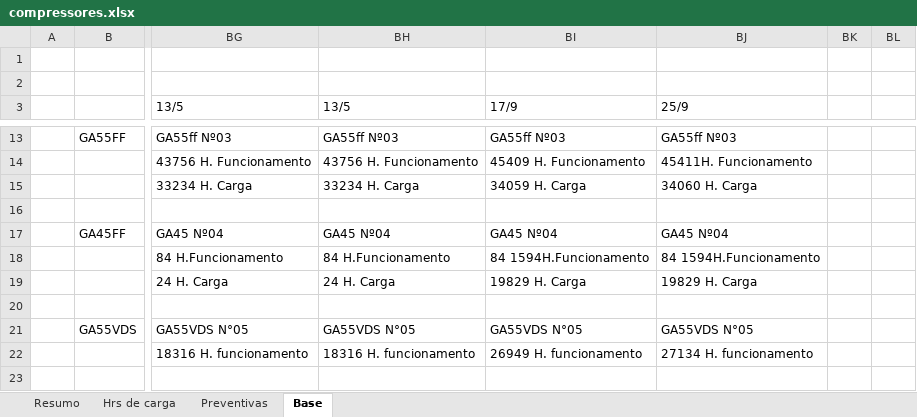
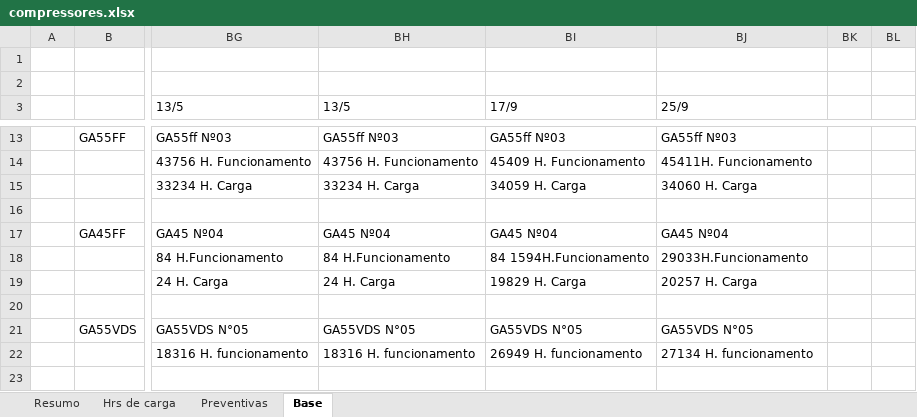
Before and after one commit to Geanfer10/Compressor, an Excel workbook: uploads/compressores.xlsx, sheet Base, drawn as a sheet; only a part is shown, gaps mark what is left out; values as stored, in another font and other column widths than the file's, no borders; the diff names each change by its address in the sheet, - before the commit and + after, or states it on an @@ line.

```diff
--- a/uploads/compressores.xlsx (sheet Base)
+++ b/uploads/compressores.xlsx (sheet Base)
-BJ18 (25/9): 84 1594H.Funcionamento
+BJ18 (25/9): 29033H.Funcionamento
-BJ19 (25/9): 19829 H. Carga
+BJ19 (25/9): 20257 H. Carga
```
Also changed, not shown: sheet Resumo, sheet Hrs de carga.
